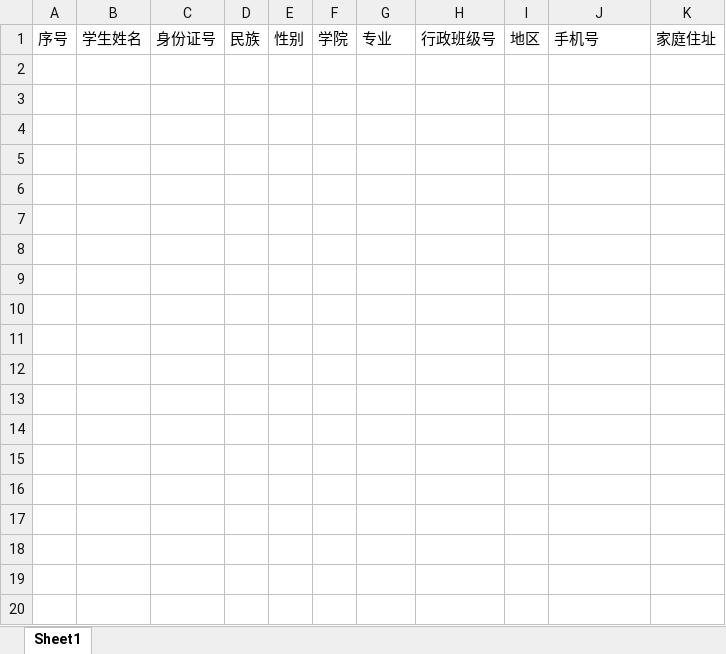
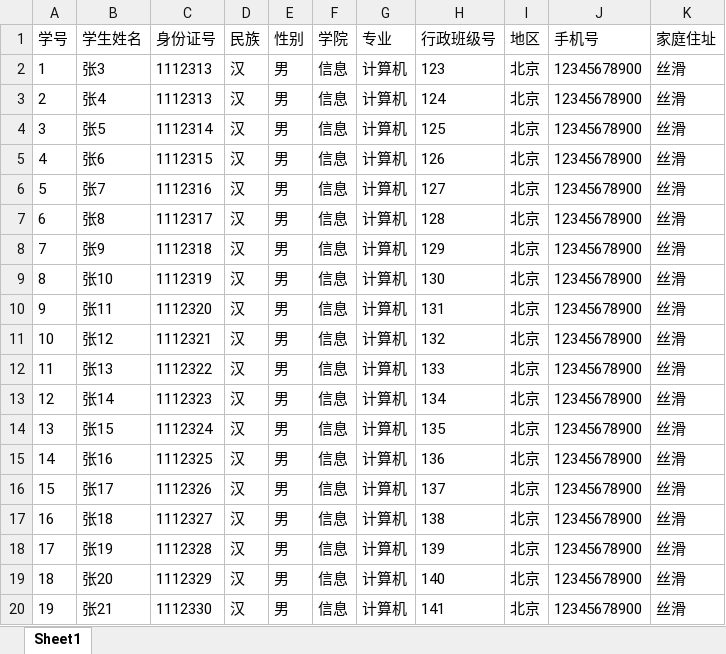
Before and after one commit to keer123456789/dormitory, an Excel workbook: server/file/学生信息导入模板.xlsx, sheet Sheet1, drawn as a sheet; only a part is shown; values as stored, in another font and other column widths than the file's, no borders; the diff covers the shown part only; the diff names each change by its address in the sheet, - before the commit and + after, or states it on an @@ line.

```diff
--- a/server/file/学生信息导入模板.xlsx (sheet Sheet1)
+++ b/server/file/学生信息导入模板.xlsx (sheet Sheet1)
-A1: 序号
+A1: 学号
+row 2: 1 | 张3 | 1112313 | 汉 | 男 | 信息 | 计算机 | 123 | 北京 | 12345678900 | 丝滑
+row 3: 2 | 张4 | 1112313 | 汉 | 男 | 信息 | 计算机 | 124 | 北京 | 12345678900 | 丝滑
+row 4: 3 | 张5 | 1112314 | 汉 | 男 | 信息 | 计算机 | 125 | 北京 | 12345678900 | 丝滑
+row 5: 4 | 张6 | 1112315 | 汉 | 男 | 信息 | 计算机 | 126 | 北京 | 12345678900 | 丝滑
+row 6: 5 | 张7 | 1112316 | 汉 | 男 | 信息 | 计算机 | 127 | 北京 | 12345678900 | 丝滑
+row 7: 6 | 张8 | 1112317 | 汉 | 男 | 信息 | 计算机 | 128 | 北京 | 12345678900 | 丝滑
+row 8: 7 | 张9 | 1112318 | 汉 | 男 | 信息 | 计算机 | 129 | 北京 | 12345678900 | 丝滑
+row 9: 8 | 张10 | 1112319 | 汉 | 男 | 信息 | 计算机 | 130 | 北京 | 12345678900 | 丝滑
+row 10: 9 | 张11 | 1112320 | 汉 | 男 | 信息 | 计算机 | 131 | 北京 | 12345678900 | 丝滑
+row 11: 10 | 张12 | 1112321 | 汉 | 男 | 信息 | 计算机 | 132 | 北京 | 12345678900 | 丝滑
+row 12: 11 | 张13 | 1112322 | 汉 | 男 | 信息 | 计算机 | 133 | 北京 | 12345678900 | 丝滑
+row 13: 12 | 张14 | 1112323 | 汉 | 男 | 信息 | 计算机 | 134 | 北京 | 12345678900 | 丝滑
+row 14: 13 | 张15 | 1112324 | 汉 | 男 | 信息 | 计算机 | 135 | 北京 | 12345678900 | 丝滑
+row 15: 14 | 张16 | 1112325 | 汉 | 男 | 信息 | 计算机 | 136 | 北京 | 12345678900 | 丝滑
+row 16: 15 | 张17 | 1112326 | 汉 | 男 | 信息 | 计算机 | 137 | 北京 | 12345678900 | 丝滑
+row 17: 16 | 张18 | 1112327 | 汉 | 男 | 信息 | 计算机 | 138 | 北京 | 12345678900 | 丝滑
+row 18: 17 | 张19 | 1112328 | 汉 | 男 | 信息 | 计算机 | 139 | 北京 | 12345678900 | 丝滑
+row 19: 18 | 张20 | 1112329 | 汉 | 男 | 信息 | 计算机 | 140 | 北京 | 12345678900 | 丝滑
+row 20: 19 | 张21 | 1112330 | 汉 | 男 | 信息 | 计算机 | 141 | 北京 | 12345678900 | 丝滑
```
Also changed, not shown: 10 added rows elsewhere in this sheet, server/file/宿舍楼导入模板.xlsx, 11 other files.
